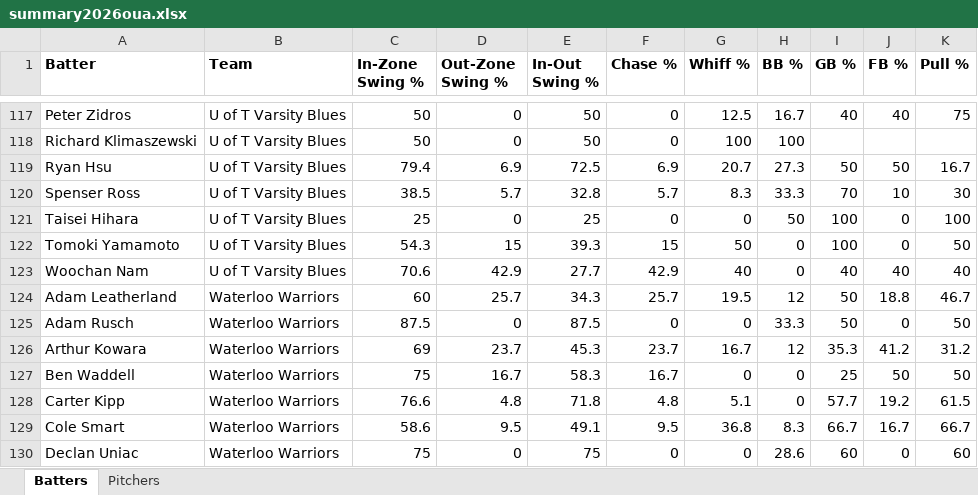
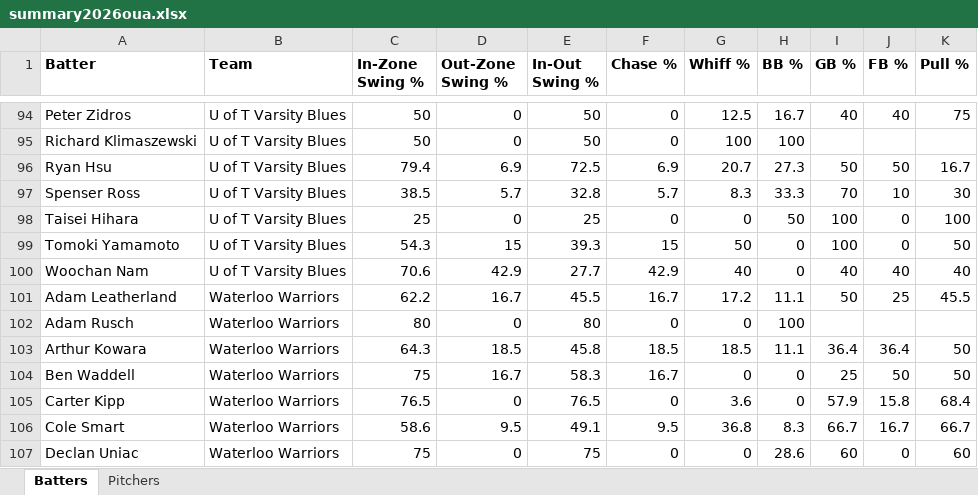
Before and after one commit to bigfishy06/data-diamond, an Excel workbook: oua/data/summary2026oua.xlsx, sheet Batters, drawn as a sheet; only a part is shown, gaps mark what is left out; values as stored, in another font and other column widths than the file's, no borders; table styles not drawn; addresses are those after the commit; the diff covers the shown part only; the diff names each change by its address in the sheet, - before the commit and + after, or states it on an @@ line.

```diff
--- a/oua/data/summary2026oua.xlsx (sheet Batters)
+++ b/oua/data/summary2026oua.xlsx (sheet Batters)
-C101 (In-Zone Swing %): 60
+C101 (In-Zone Swing %): 62.2
-D101 (Out-Zone Swing %): 25.7
+D101 (Out-Zone Swing %): 16.7
-E101 (In-Out Swing %): 34.3
+E101 (In-Out Swing %): 45.5
-F101 (Chase %): 25.7
+F101 (Chase %): 16.7
-G101 (Whiff %): 19.5
+G101 (Whiff %): 17.2
-H101 (BB %): 12
+H101 (BB %): 11.1
-J101 (FB %): 18.8
+J101 (FB %): 25
-K101 (Pull %): 46.7
+K101 (Pull %): 45.5
-C102 (In-Zone Swing %): 87.5
+C102 (In-Zone Swing %): 80
-E102 (In-Out Swing %): 87.5
+E102 (In-Out Swing %): 80
-H102 (BB %): 33.3
+H102 (BB %): 100
-I102 (GB %): 50
+I102 (GB %): (empty)
-J102 (FB %): 0
+J102 (FB %): (empty)
-K102 (Pull %): 50
+K102 (Pull %): (empty)
-C103 (In-Zone Swing %): 69
+C103 (In-Zone Swing %): 64.3
-D103 (Out-Zone Swing %): 23.7
+D103 (Out-Zone Swing %): 18.5
-E103 (In-Out Swing %): 45.3
+E103 (In-Out Swing %): 45.8
-F103 (Chase %): 23.7
+F103 (Chase %): 18.5
-G103 (Whiff %): 16.7
+G103 (Whiff %): 18.5
-H103 (BB %): 12
+H103 (BB %): 11.1
-I103 (GB %): 35.3
+I103 (GB %): 36.4
-J103 (FB %): 41.2
+J103 (FB %): 36.4
-K103 (Pull %): 31.2
+K103 (Pull %): 50
-C105 (In-Zone Swing %): 76.6
+C105 (In-Zone Swing %): 76.5
-D105 (Out-Zone Swing %): 4.8
+D105 (Out-Zone Swing %): 0
-E105 (In-Out Swing %): 71.8
+E105 (In-Out Swing %): 76.5
-F105 (Chase %): 4.8
+F105 (Chase %): 0
-G105 (Whiff %): 5.1
+G105 (Whiff %): 3.6
-I105 (GB %): 57.7
+I105 (GB %): 57.9
-J105 (FB %): 19.2
+J105 (FB %): 15.8
-K105 (Pull %): 61.5
+K105 (Pull %): 68.4
```
Also changed, not shown: 1 added row, 38 removed rows and 405 edited cells elsewhere in this sheet, sheet Pitchers, 7 other files.
